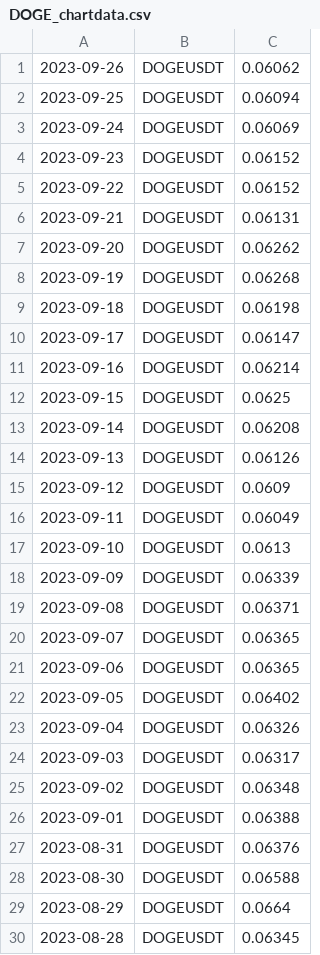
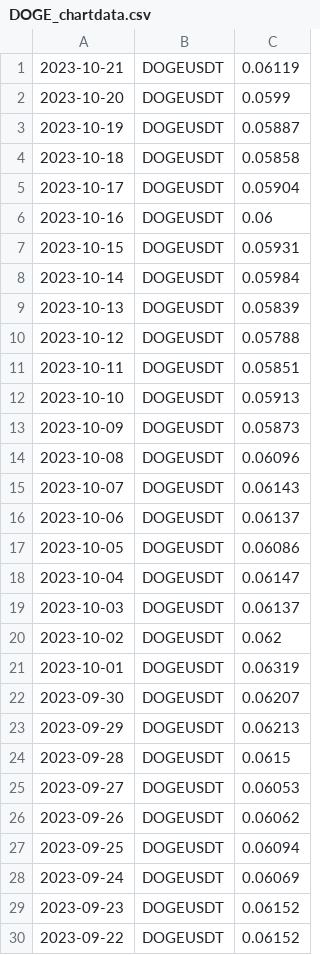
Before and after one commit to adek0911/Status_portfel_krypto_2, a CSV file: Chart_file/DOGE_chartdata.csv, drawn as a sheet; only a part is shown; the shorter side is filled out with more unchanged rows; the diff covers the shown part only.

```diff
--- a/Chart_file/DOGE_chartdata.csv
+++ b/Chart_file/DOGE_chartdata.csv
@@ -1 +1,26 @@
+2023-10-21,DOGEUSDT,0.06119
+2023-10-20,DOGEUSDT,0.0599
+2023-10-19,DOGEUSDT,0.05887
+2023-10-18,DOGEUSDT,0.05858
+2023-10-17,DOGEUSDT,0.05904
+2023-10-16,DOGEUSDT,0.06
+2023-10-15,DOGEUSDT,0.05931
+2023-10-14,DOGEUSDT,0.05984
+2023-10-13,DOGEUSDT,0.05839
+2023-10-12,DOGEUSDT,0.05788
+2023-10-11,DOGEUSDT,0.05851
+2023-10-10,DOGEUSDT,0.05913
+2023-10-09,DOGEUSDT,0.05873
+2023-10-08,DOGEUSDT,0.06096
+2023-10-07,DOGEUSDT,0.06143
+2023-10-06,DOGEUSDT,0.06137
+2023-10-05,DOGEUSDT,0.06086
+2023-10-04,DOGEUSDT,0.06147
+2023-10-03,DOGEUSDT,0.06137
+2023-10-02,DOGEUSDT,0.062
+2023-10-01,DOGEUSDT,0.06319
+2023-09-30,DOGEUSDT,0.06207
+2023-09-29,DOGEUSDT,0.06213
+2023-09-28,DOGEUSDT,0.0615
+2023-09-27,DOGEUSDT,0.06053
 2023-09-26,DOGEUSDT,0.06062
```
Also changed, not shown: 25 removed rows elsewhere in this file, Chart_file/ADA_chartdata.csv, Chart_file/BTC_chartdata.csv, 12 other files.
